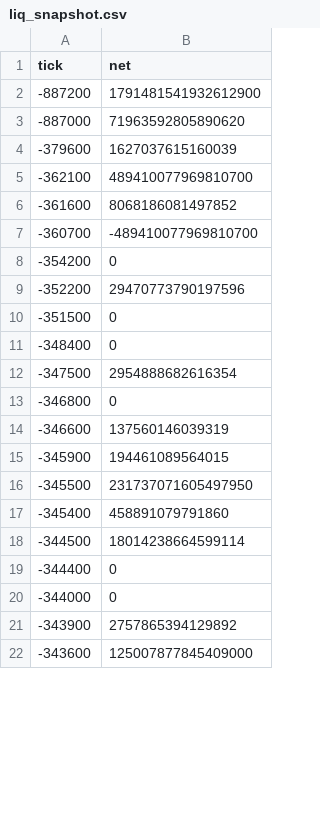
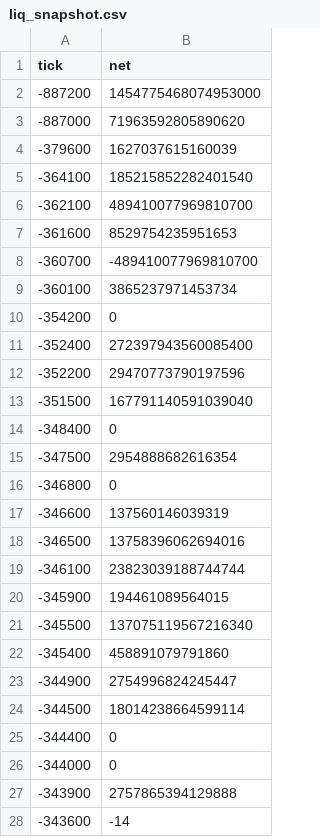
Before and after one commit to rudiafandi16/rsgp-usdc-depth, a CSV file: state/liq_snapshot.csv, drawn as a sheet; only a part is shown; the diff covers the shown part only.

```diff
--- a/state/liq_snapshot.csv
+++ b/state/liq_snapshot.csv
@@ -1,11 +1,14 @@
 tick,net
--887200,1791481541932612900
+-887200,1454775468074953000
 -887000,71963592805890620
 -379600,1627037615160039
+-364100,185215852282401540
 -362100,489410077969810700
--361600,8068186081497852
+-361600,8529754235951653
 -360700,-489410077969810700
+-360100,3865237971453734
 -354200,0
+-352400,272397943560085400
 -352200,29470773790197596
--351500,0
+-351500,167791140591039040
 -348400,0
@@ -14,5 +17,8 @@ tick,net
 -346600,137560146039319
+-346500,13758396062694016
+-346100,23823039188744744
 -345900,194461089564015
--345500,231737071605497950
+-345500,137075119567216340
 -345400,458891079791860
+-344900,2754996824245447
 -344500,18014238664599114
@@ -20,3 +26,3 @@ tick,net
 -344000,0
--343900,2757865394129892
--343600,125007877845409000
+-343900,2757865394129888
+-343600,-14
```
Also changed, not shown: 8 added rows and 88 edited cells elsewhere in this file, state/liq_events.csv, 2 other files.
